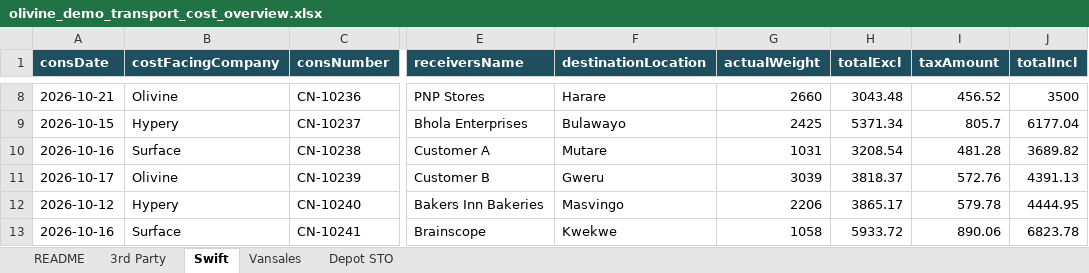
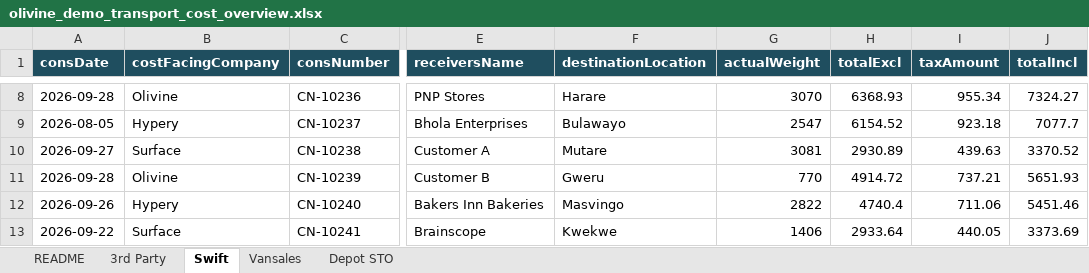
Before and after one commit to fredtinotenda3/Fleet, an Excel workbook: demo-data/olivine_demo_transport_cost_overview.xlsx, sheet Swift, drawn as a sheet; only a part is shown, gaps mark what is left out; values as stored, in another font and other column widths than the file's, no borders; the diff covers the shown part only; the diff names each change by its address in the sheet, - before the commit and + after, or states it on an @@ line.

```diff
--- a/demo-data/olivine_demo_transport_cost_overview.xlsx (sheet Swift)
+++ b/demo-data/olivine_demo_transport_cost_overview.xlsx (sheet Swift)
-A8 (consDate): 2026-10-21
+A8 (consDate): 2026-09-28
-G8 (actualWeight): 2660
+G8 (actualWeight): 3070
-H8 (totalExcl): 3043.48
+H8 (totalExcl): 6368.93
-I8 (taxAmount): 456.52
+I8 (taxAmount): 955.34
-J8 (totalIncl): 3500
+J8 (totalIncl): 7324.27
-A9 (consDate): 2026-10-15
+A9 (consDate): 2026-08-05
-G9 (actualWeight): 2425
+G9 (actualWeight): 2547
-H9 (totalExcl): 5371.34
+H9 (totalExcl): 6154.52
-I9 (taxAmount): 805.7
+I9 (taxAmount): 923.18
-J9 (totalIncl): 6177.04
+J9 (totalIncl): 7077.7
-A10 (consDate): 2026-10-16
+A10 (consDate): 2026-09-27
-G10 (actualWeight): 1031
+G10 (actualWeight): 3081
-H10 (totalExcl): 3208.54
+H10 (totalExcl): 2930.89
-I10 (taxAmount): 481.28
+I10 (taxAmount): 439.63
-J10 (totalIncl): 3689.82
+J10 (totalIncl): 3370.52
-A11 (consDate): 2026-10-17
+A11 (consDate): 2026-09-28
-G11 (actualWeight): 3039
+G11 (actualWeight): 770
-H11 (totalExcl): 3818.37
+H11 (totalExcl): 4914.72
-I11 (taxAmount): 572.76
+I11 (taxAmount): 737.21
-J11 (totalIncl): 4391.13
+J11 (totalIncl): 5651.93
-A12 (consDate): 2026-10-12
+A12 (consDate): 2026-09-26
-G12 (actualWeight): 2206
+G12 (actualWeight): 2822
-H12 (totalExcl): 3865.17
+H12 (totalExcl): 4740.4
-I12 (taxAmount): 579.78
+I12 (taxAmount): 711.06
-J12 (totalIncl): 4444.95
+J12 (totalIncl): 5451.46
-A13 (consDate): 2026-10-16
+A13 (consDate): 2026-09-22
-G13 (actualWeight): 1058
+G13 (actualWeight): 1406
-H13 (totalExcl): 5933.72
+H13 (totalExcl): 2933.64
-I13 (taxAmount): 890.06
+I13 (taxAmount): 440.05
-J13 (totalIncl): 6823.78
+J13 (totalIncl): 3373.69
```
Also changed, not shown: 3 added rows and 50 edited cells elsewhere in this sheet, sheet 3rd Party, sheet Vansales, sheet Depot STO, sheet README, demo-data/olivine_demo_3rd_party.xlsx, demo-data/olivine_demo_depot_sto.xlsx, 7 other files.
